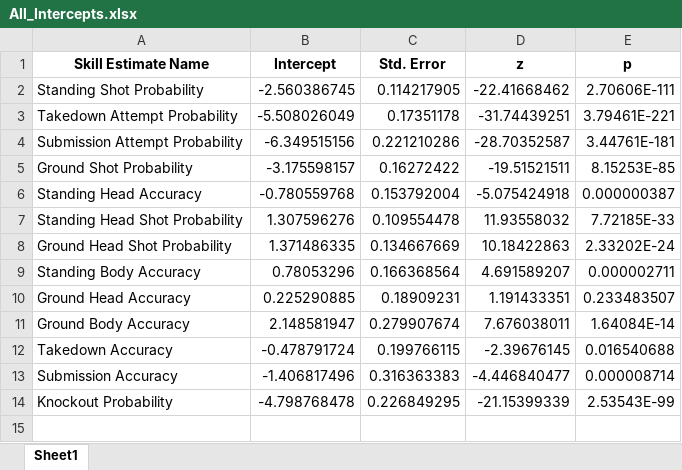
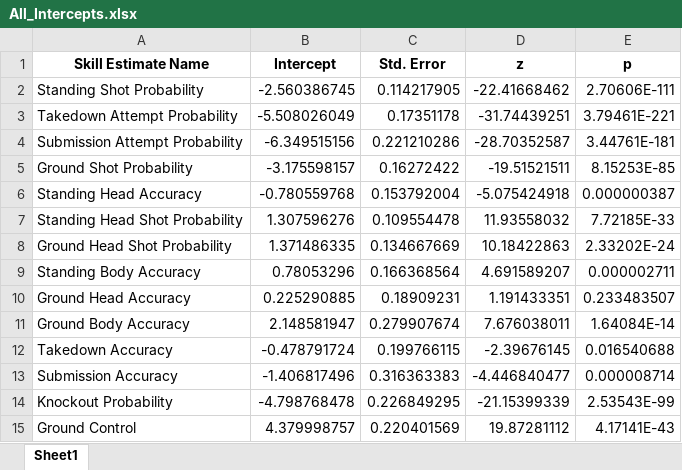
Before and after one commit to howellbe02/Team7-ML-Project, an Excel workbook: MMA ML Project/Skill Estimates/Skill Estimates Pre-2023-05-05/Bantamweight/All_Intercepts.xlsx, sheet Sheet1, drawn as a sheet; values as stored, in another font and other column widths than the file's, no borders; the diff names each change by its address in the sheet, - before the commit and + after, or states it on an @@ line.

```diff
--- a/MMA ML Project/Skill Estimates/Skill Estimates Pre-2023-05-05/Bantamweight/All_Intercepts.xlsx (sheet Sheet1)
+++ b/MMA ML Project/Skill Estimates/Skill Estimates Pre-2023-05-05/Bantamweight/All_Intercepts.xlsx (sheet Sheet1)
+row 15: Ground Control | 4.379998757 | 0.220401569 | 19.87281112 | 4.17141E-43
```
Also changed, not shown: MMA ML Project/Skill Estimates/Skill Estimates Pre-2023-05-05/Heavyweight/All_Intercepts.xlsx, MMA ML Project/Skill Estimates/Skill Estimates Pre-2023-05-05/Light Heavyweight/All_Intercepts.xlsx, 24 other files.
